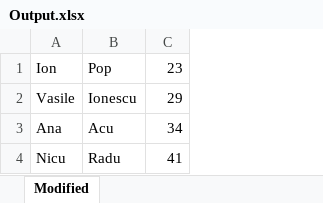
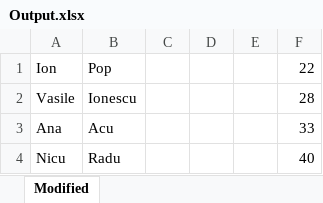
Before and after one commit to Nicu-Stroia/PersonalProjects, an Excel workbook: Laboratoare paradigme/Laborator8/src/Output.xlsx, sheet Modified, drawn as a sheet; values as stored, in another font and other column widths than the file's, no borders; removed rows and columns are numbered as before the commit, all else as after; the diff names each change by its address in the sheet, - before the commit and + after, or states it on an @@ line.

```diff
--- a/Laboratoare paradigme/Laborator8/src/Output.xlsx (sheet Modified)
+++ b/Laboratoare paradigme/Laborator8/src/Output.xlsx (sheet Modified)
-column C, rows 1-4: 23 | 29 | 34 | 41
+column C, empty
+column D, empty
+column E, empty
+column F, rows 1-4: 22 | 28 | 33 | 40
```
Also changed, not shown: Laboratoare paradigme/Laborator8/src/TestExcel.xlsx, 1 other file.
